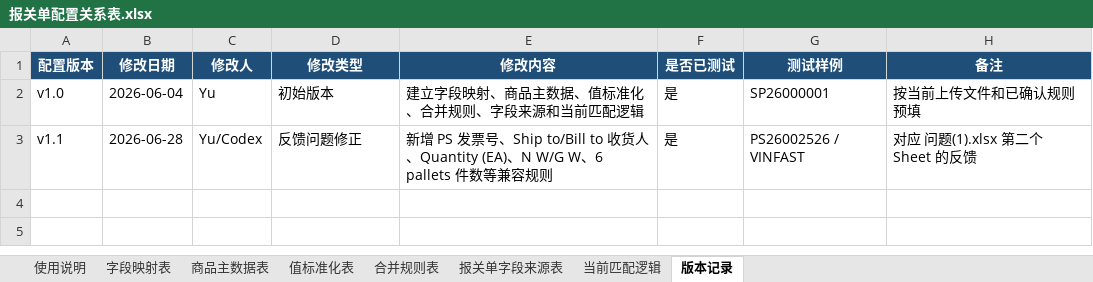
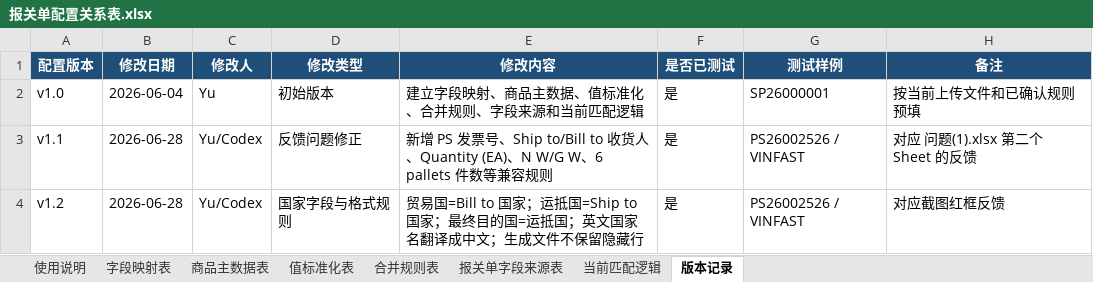
Before and after one commit to vestige-yu/imos-declaration, an Excel workbook: 最新逻辑_请优先看/报关单配置关系表.xlsx, sheet 版本记录, drawn as a sheet; values as stored, in another font and other column widths than the file's, no borders; the diff names each change by its address in the sheet, - before the commit and + after, or states it on an @@ line.

```diff
--- a/最新逻辑_请优先看/报关单配置关系表.xlsx (sheet 版本记录)
+++ b/最新逻辑_请优先看/报关单配置关系表.xlsx (sheet 版本记录)
+row 4: v1.2 | 2026-06-28 | Yu/Codex | 国家字段与格式规则 | 贸易国=Bill to 国家；运抵国=Ship to 国家；最终目的国=运抵国；英文国家名翻译成中文；生成文件不保留隐藏行 | 是 | PS26002526 / VINFAST | 对应截图红框反馈
```
Also changed, not shown: sheet 值标准化表, sheet 报关单字段来源表, sheet 当前匹配逻辑, sheet 使用说明, 3 other files.
